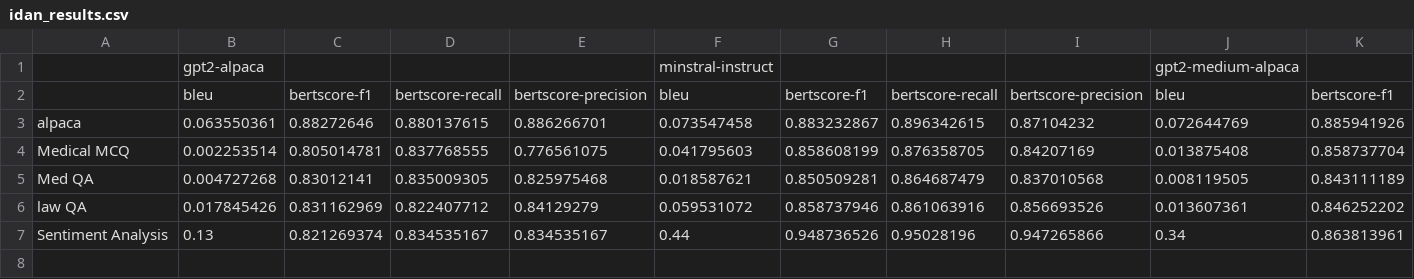
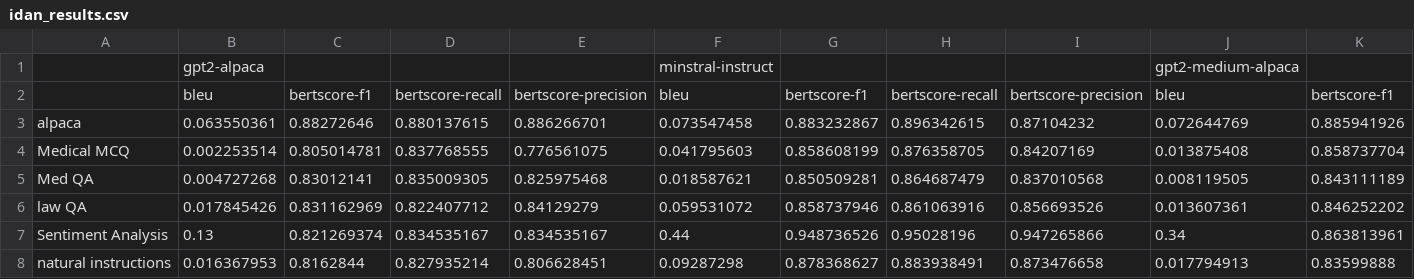
Before and after one commit to Zaki171/COMP0087-Group, a CSV file: gpt2_nl_training/it_results/idan_results.csv, drawn as a sheet; only a part is shown; rows hold the shown columns only; the diff names each change by its address in the sheet, - before the commit and + after, or states it on an @@ line.

Commit message:
added ni results

```diff
--- a/gpt2_nl_training/it_results/idan_results.csv
+++ b/gpt2_nl_training/it_results/idan_results.csv
+row 8: natural instructions | 0.016367953 | 0.8162844 | 0.827935214 | 0.806628451 | 0.09287298 | 0.878368627 | 0.883938491 | 0.873476658 | 0.017794913 | 0.83599888
```
